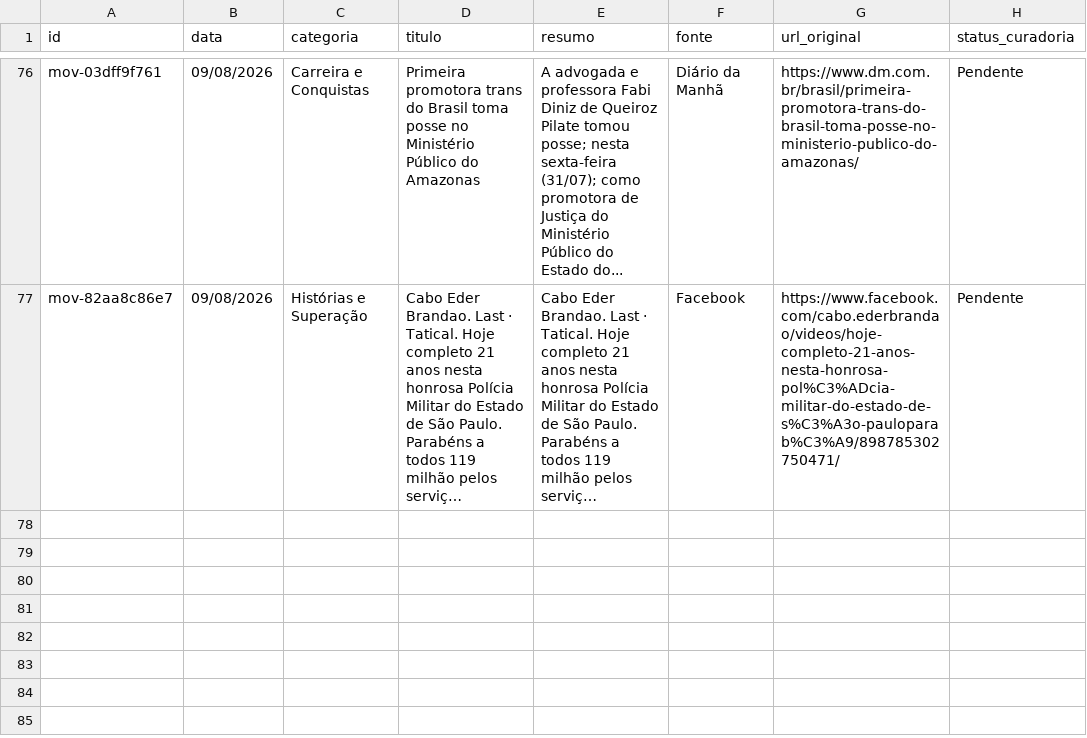
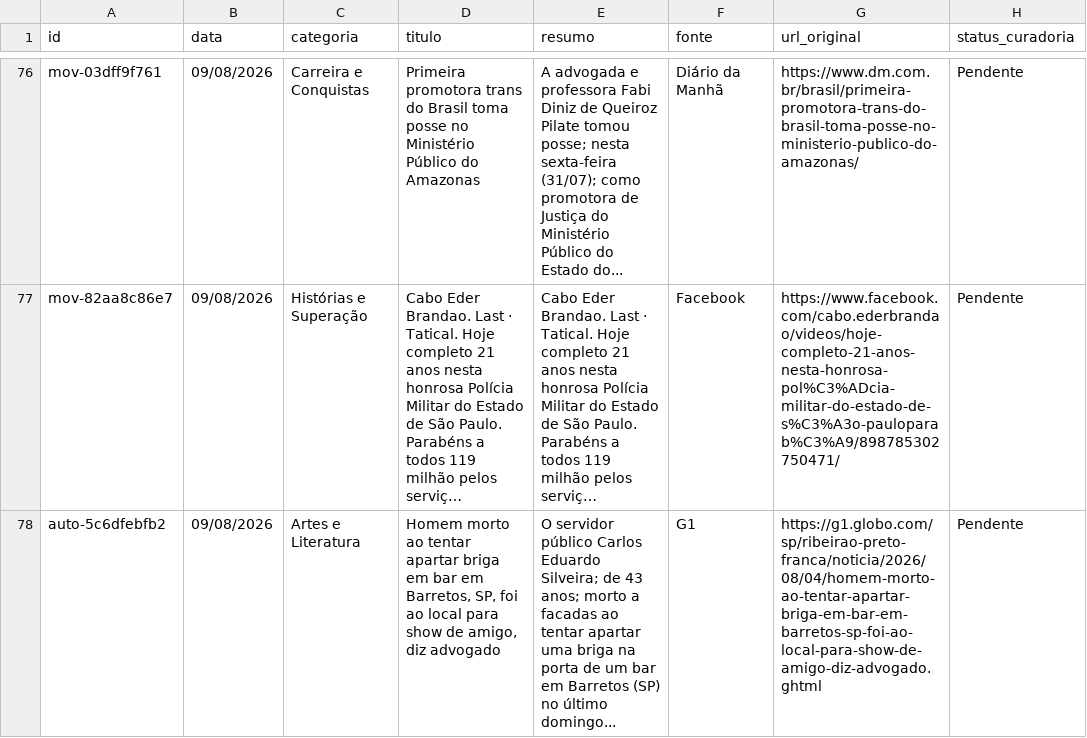
Before and after one commit to yuriluna85/publicoverso, a CSV file: data/acervo_links_minerados.csv, drawn as a sheet; only a part is shown, gaps mark what is left out; long unchanged cells end in …; the diff names each change by its address in the sheet, - before the commit and + after, or states it on an @@ line.

```diff
--- a/data/acervo_links_minerados.csv
+++ b/data/acervo_links_minerados.csv
+row 78: auto-5c6dfebfb2 | 09/08/2026 | Artes e Literatura | Homem morto ao tentar apartar briga em bar em Barretos, SP, foi ao local para show de amigo, diz advogado | O servidor público Carlos Eduardo Silveira; de 43 anos; morto a facadas ao tentar apartar uma briga na porta de um bar em Barretos (SP) no último domingo... | G1 | https://g1.globo.com/sp/ribeirao-preto-franca/noticia/2026/08/04/homem-morto-ao-tentar-apartar-briga-em-bar-em-barretos-sp-foi-ao-local-para-show-de-amigo-diz-advogado.ghtml | Pendente
```
Also changed, not shown: 7 other files.
